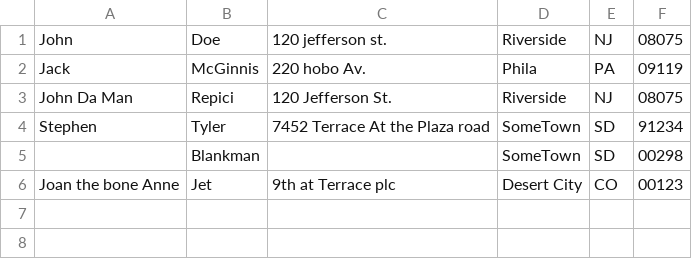
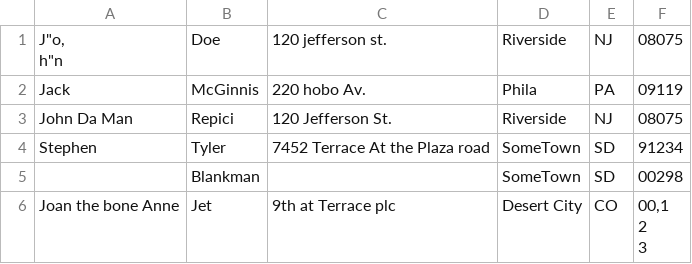
Before and after one commit to vincepr/go_csv, a CSV file: files/simple.csv, drawn as a sheet; ↵ is a line break in a cell; the diff names each change by its address in the sheet, - before the commit and + after, or states it on an @@ line.

```diff
--- a/files/simple.csv
+++ b/files/simple.csv
-A1: John
+A1: J"o, ↵ h"n
-F6: 00123
+F6: 00,1 ↵ 2 ↵ 3
```
Also changed, not shown: 3 other files.
